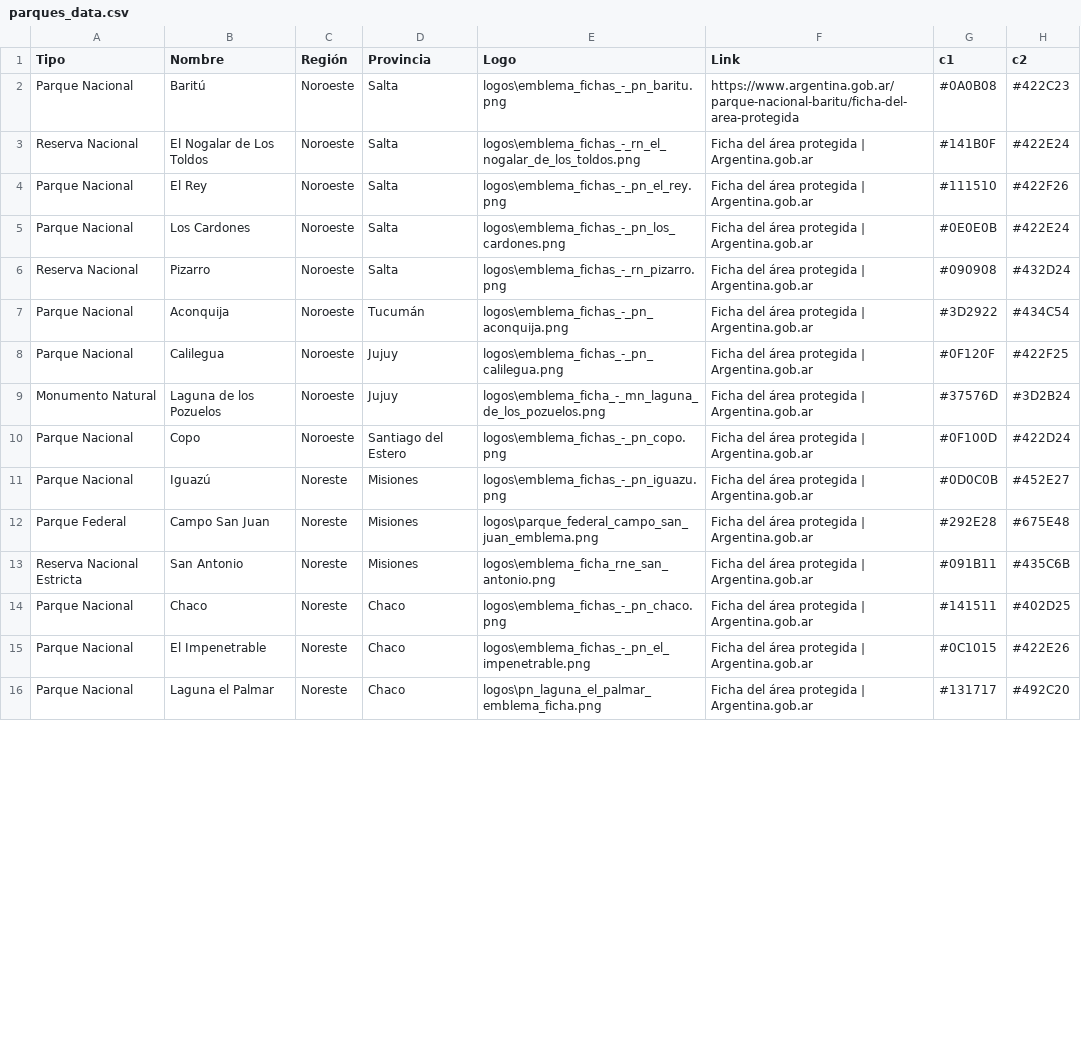
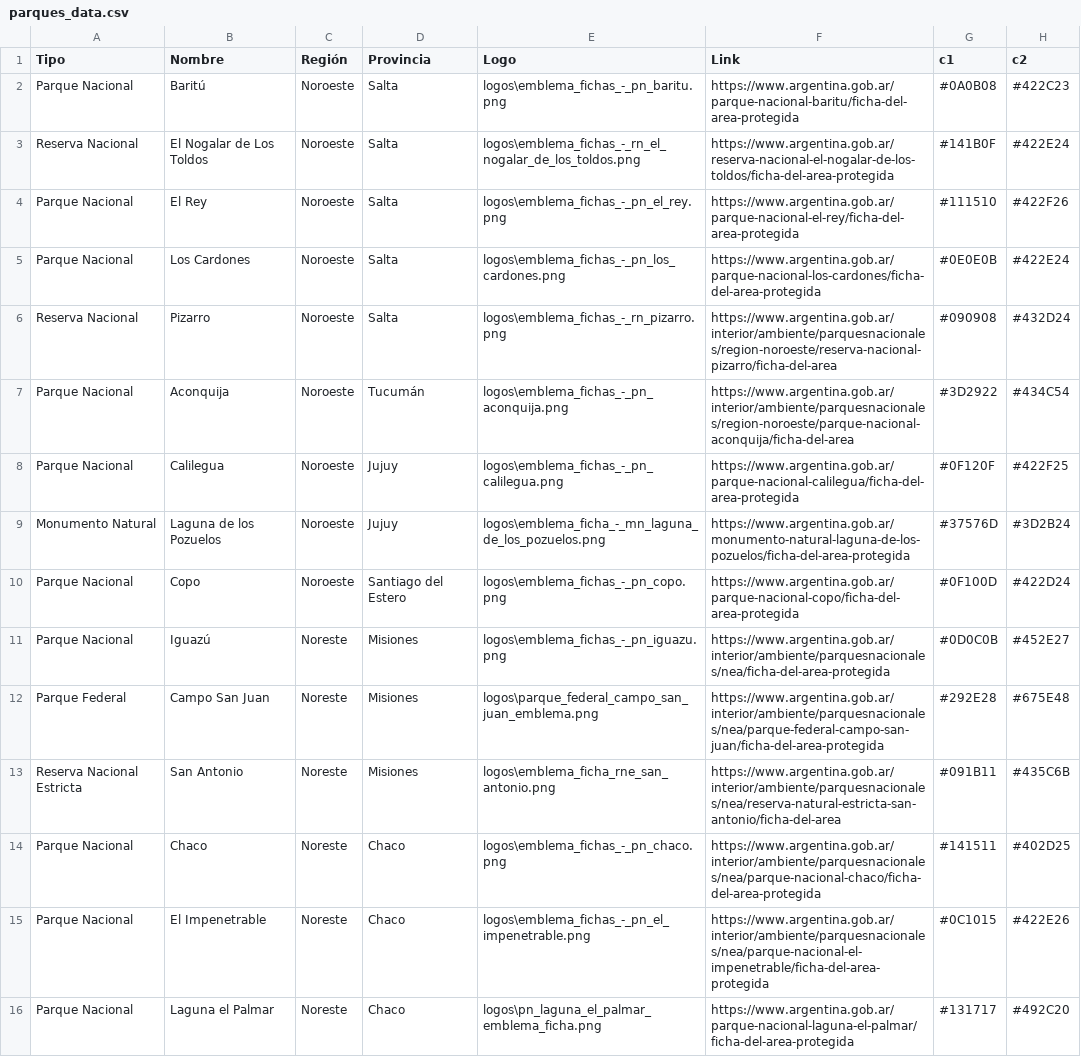
Before and after one commit to Juanmacdonagh17/colores_pna, a CSV file: colores_pna/parques_data.csv, drawn as a sheet; only a part is shown; the diff covers the shown part only; the diff names each change by its address in the sheet, - before the commit and + after, or states it on an @@ line.

```diff
--- a/colores_pna/parques_data.csv
+++ b/colores_pna/parques_data.csv
-F3 (Link): Ficha del área protegida | Argentina.gob.ar
+F3 (Link): https://www.argentina.gob.ar/reserva-nacional-el-nogalar-de-los-toldos/ficha-del-area-protegida
-F4 (Link): Ficha del área protegida | Argentina.gob.ar
+F4 (Link): https://www.argentina.gob.ar/parque-nacional-el-rey/ficha-del-area-protegida
-F5 (Link): Ficha del área protegida | Argentina.gob.ar
+F5 (Link): https://www.argentina.gob.ar/parque-nacional-los-cardones/ficha-del-area-protegida
-F6 (Link): Ficha del área protegida | Argentina.gob.ar
+F6 (Link): https://www.argentina.gob.ar/interior/ambiente/parquesnacionales/region-noroeste/reserva-nacional-pizarro/ficha-del-area
-F7 (Link): Ficha del área protegida | Argentina.gob.ar
+F7 (Link): https://www.argentina.gob.ar/interior/ambiente/parquesnacionales/region-noroeste/parque-nacional-aconquija/ficha-del-area
-F8 (Link): Ficha del área protegida | Argentina.gob.ar
+F8 (Link): https://www.argentina.gob.ar/parque-nacional-calilegua/ficha-del-area-protegida
-F9 (Link): Ficha del área protegida | Argentina.gob.ar
+F9 (Link): https://www.argentina.gob.ar/monumento-natural-laguna-de-los-pozuelos/ficha-del-area-protegida
-F10 (Link): Ficha del área protegida | Argentina.gob.ar
+F10 (Link): https://www.argentina.gob.ar/parque-nacional-copo/ficha-del-area-protegida
-F11 (Link): Ficha del área protegida | Argentina.gob.ar
+F11 (Link): https://www.argentina.gob.ar/interior/ambiente/parquesnacionales/nea/ficha-del-area-protegida
-F12 (Link): Ficha del área protegida | Argentina.gob.ar
+F12 (Link): https://www.argentina.gob.ar/interior/ambiente/parquesnacionales/nea/parque-federal-campo-san-juan/ficha-del-area-protegida
-F13 (Link): Ficha del área protegida | Argentina.gob.ar
+F13 (Link): https://www.argentina.gob.ar/interior/ambiente/parquesnacionales/nea/reserva-natural-estricta-san-antonio/ficha-del-area
-F14 (Link): Ficha del área protegida | Argentina.gob.ar
+F14 (Link): https://www.argentina.gob.ar/interior/ambiente/parquesnacionales/nea/parque-nacional-chaco/ficha-del-area-protegida
-F15 (Link): Ficha del área protegida | Argentina.gob.ar
+F15 (Link): https://www.argentina.gob.ar/interior/ambiente/parquesnacionales/nea/parque-nacional-el-impenetrable/ficha-del-area-protegida
-F16 (Link): Ficha del área protegida | Argentina.gob.ar
+F16 (Link): https://www.argentina.gob.ar/parque-nacional-laguna-el-palmar/ficha-del-area-protegida
```
Also changed, not shown: 62 edited cells elsewhere in this file, 1 other file.
